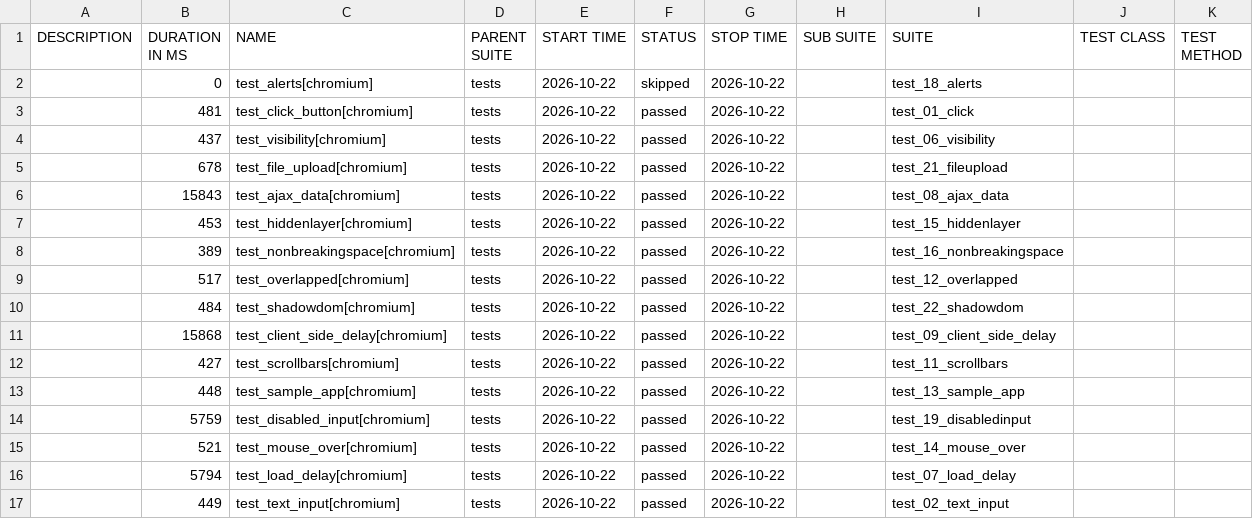
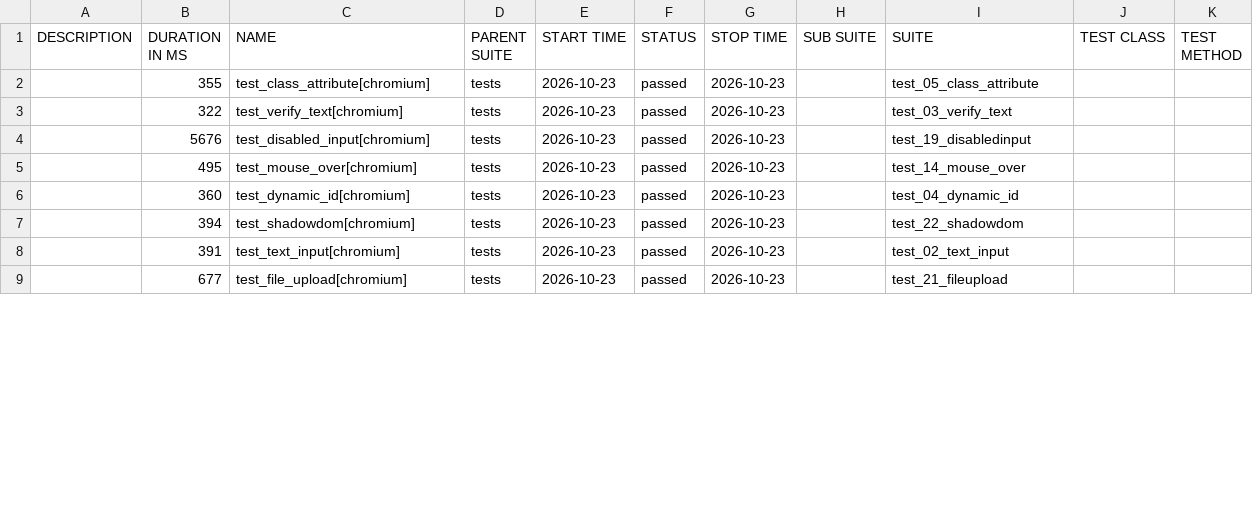
Before and after one commit to IF22I/uitap-automation, a CSV file: python/data/suites.csv, drawn as a sheet; only a part is shown; the diff covers the shown part only.

```diff
--- a/python/data/suites.csv
+++ b/python/data/suites.csv
@@ -1,17 +1,9 @@
 "DESCRIPTION","DURATION IN MS","NAME","PARENT SUITE","START TIME","STATUS","STOP TIME","SUB SUITE","SUITE","TEST CLASS","TEST METHOD"
-"","0","test_alerts[chromium]","tests","2026-10-22","skipped","2026-10-22","","test_18_alerts","",""
-"","481","test_click_button[chromium]","tests","2026-10-22","passed","2026-10-22","","test_01_click","",""
-"","437","test_visibility[chromium]","tests","2026-10-22","passed","2026-10-22","","test_06_visibility","",""
-"","678","test_file_upload[chromium]","tests","2026-10-22","passed","2026-10-22","","test_21_fileupload","",""
-"","15843","test_ajax_data[chromium]","tests","2026-10-22","passed","2026-10-22","","test_08_ajax_data","",""
-"","453","test_hiddenlayer[chromium]","tests","2026-10-22","passed","2026-10-22","","test_15_hiddenlayer","",""
-"","389","test_nonbreakingspace[chromium]","tests","2026-10-22","passed","2026-10-22","","test_16_nonbreakingspace","",""
-"","517","test_overlapped[chromium]","tests","2026-10-22","passed","2026-10-22","","test_12_overlapped","",""
-"","484","test_shadowdom[chromium]","tests","2026-10-22","passed","2026-10-22","","test_22_shadowdom","",""
-"","15868","test_client_side_delay[chromium]","tests","2026-10-22","passed","2026-10-22","","test_09_client_side_delay","",""
-"","427","test_scrollbars[chromium]","tests","2026-10-22","passed","2026-10-22","","test_11_scrollbars","",""
-"","448","test_sample_app[chromium]","tests","2026-10-22","passed","2026-10-22","","test_13_sample_app","",""
-"","5759","test_disabled_input[chromium]","tests","2026-10-22","passed","2026-10-22","","test_19_disabledinput","",""
-"","521","test_mouse_over[chromium]","tests","2026-10-22","passed","2026-10-22","","test_14_mouse_over","",""
-"","5794","test_load_delay[chromium]","tests","2026-10-22","passed","2026-10-22","","test_07_load_delay","",""
-"","449","test_text_input[chromium]","tests","2026-10-22","passed","2026-10-22","","test_02_text_input","",""
+"","355","test_class_attribute[chromium]","tests","2026-10-23","passed","2026-10-23","","test_05_class_attribute","",""
+"","322","test_verify_text[chromium]","tests","2026-10-23","passed","2026-10-23","","test_03_verify_text","",""
+"","5676","test_disabled_input[chromium]","tests","2026-10-23","passed","2026-10-23","","test_19_disabledinput","",""
+"","495","test_mouse_over[chromium]","tests","2026-10-23","passed","2026-10-23","","test_14_mouse_over","",""
+"","360","test_dynamic_id[chromium]","tests","2026-10-23","passed","2026-10-23","","test_04_dynamic_id","",""
+"","394","test_shadowdom[chromium]","tests","2026-10-23","passed","2026-10-23","","test_22_shadowdom","",""
+"","391","test_text_input[chromium]","tests","2026-10-23","passed","2026-10-23","","test_02_text_input","",""
+"","677","test_file_upload[chromium]","tests","2026-10-23","passed","2026-10-23","","test_21_fileupload","",""
```
Also changed, not shown: 8 added rows and 24 edited cells elsewhere in this file, 58 other files.
